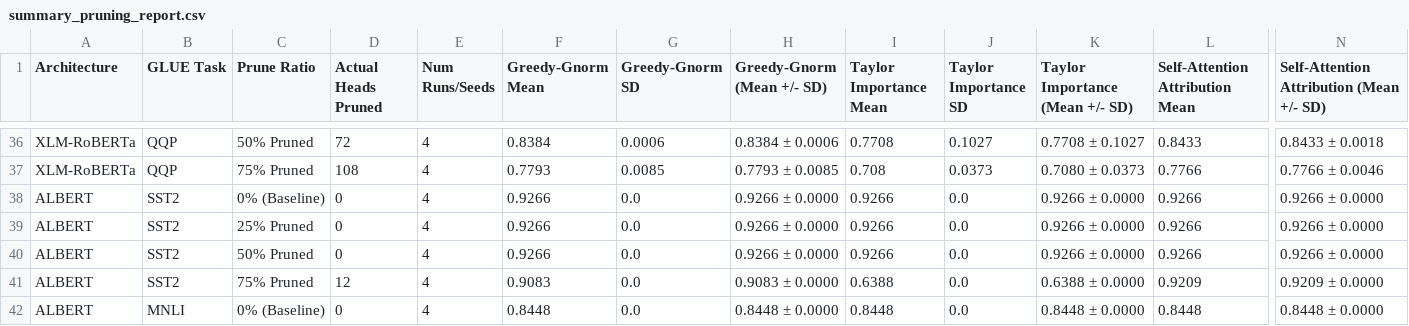
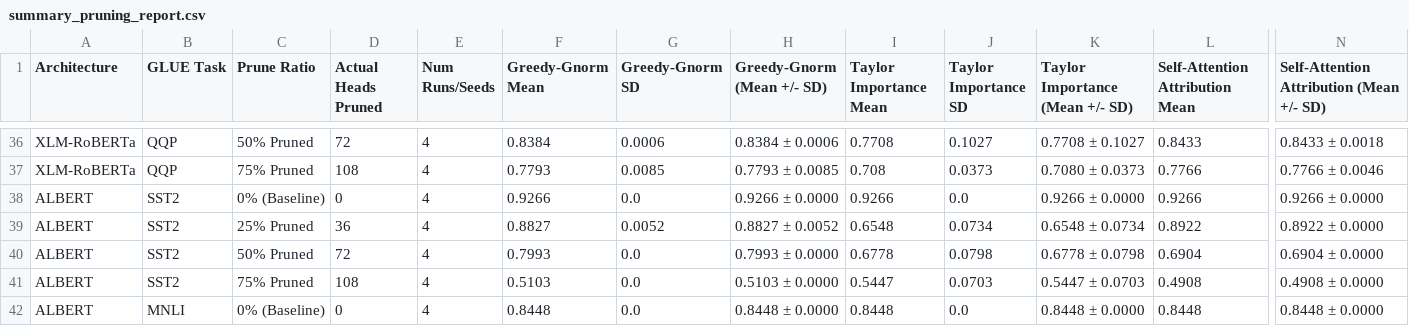
Before and after one commit to Sheridan-Stable/greedy-gnorm, a CSV file: experiments_results/summary_pruning_report.csv, drawn as a sheet; only a part is shown, gaps mark what is left out; the diff covers the shown part only; the diff names each change by its address in the sheet, - before the commit and + after, or states it on an @@ line.

```diff
--- a/experiments_results/summary_pruning_report.csv
+++ b/experiments_results/summary_pruning_report.csv
-D39 (Actual Heads Pruned): 0
+D39 (Actual Heads Pruned): 36
-F39 (Greedy-Gnorm Mean): 0.9266
+F39 (Greedy-Gnorm Mean): 0.8827
-G39 (Greedy-Gnorm SD): 0.0
+G39 (Greedy-Gnorm SD): 0.0052
-H39 (Greedy-Gnorm (Mean +/- SD)): 0.9266 ± 0.0000
+H39 (Greedy-Gnorm (Mean +/- SD)): 0.8827 ± 0.0052
-I39 (Taylor Importance Mean): 0.9266
+I39 (Taylor Importance Mean): 0.6548
-J39 (Taylor Importance SD): 0.0
+J39 (Taylor Importance SD): 0.0734
-K39 (Taylor Importance (Mean +/- SD)): 0.9266 ± 0.0000
+K39 (Taylor Importance (Mean +/- SD)): 0.6548 ± 0.0734
-L39 (Self-Attention Attribution Mean): 0.9266
+L39 (Self-Attention Attribution Mean): 0.8922
-N39: 0.9266 ± 0.0000
+N39: 0.8922 ± 0.0000
-D40 (Actual Heads Pruned): 0
+D40 (Actual Heads Pruned): 72
-F40 (Greedy-Gnorm Mean): 0.9266
+F40 (Greedy-Gnorm Mean): 0.7993
-H40 (Greedy-Gnorm (Mean +/- SD)): 0.9266 ± 0.0000
+H40 (Greedy-Gnorm (Mean +/- SD)): 0.7993 ± 0.0000
-I40 (Taylor Importance Mean): 0.9266
+I40 (Taylor Importance Mean): 0.6778
-J40 (Taylor Importance SD): 0.0
+J40 (Taylor Importance SD): 0.0798
-K40 (Taylor Importance (Mean +/- SD)): 0.9266 ± 0.0000
+K40 (Taylor Importance (Mean +/- SD)): 0.6778 ± 0.0798
-L40 (Self-Attention Attribution Mean): 0.9266
+L40 (Self-Attention Attribution Mean): 0.6904
-N40: 0.9266 ± 0.0000
+N40: 0.6904 ± 0.0000
-D41 (Actual Heads Pruned): 12
+D41 (Actual Heads Pruned): 108
-F41 (Greedy-Gnorm Mean): 0.9083
+F41 (Greedy-Gnorm Mean): 0.5103
-H41 (Greedy-Gnorm (Mean +/- SD)): 0.9083 ± 0.0000
+H41 (Greedy-Gnorm (Mean +/- SD)): 0.5103 ± 0.0000
-I41 (Taylor Importance Mean): 0.6388
+I41 (Taylor Importance Mean): 0.5447
-J41 (Taylor Importance SD): 0.0
+J41 (Taylor Importance SD): 0.0703
-K41 (Taylor Importance (Mean +/- SD)): 0.6388 ± 0.0000
+K41 (Taylor Importance (Mean +/- SD)): 0.5447 ± 0.0703
-L41 (Self-Attention Attribution Mean): 0.9209
+L41 (Self-Attention Attribution Mean): 0.4908
-N41: 0.9209 ± 0.0000
+N41: 0.4908 ± 0.0000
```
Also changed, not shown: 53 edited cells elsewhere in this file, 6 other files.
